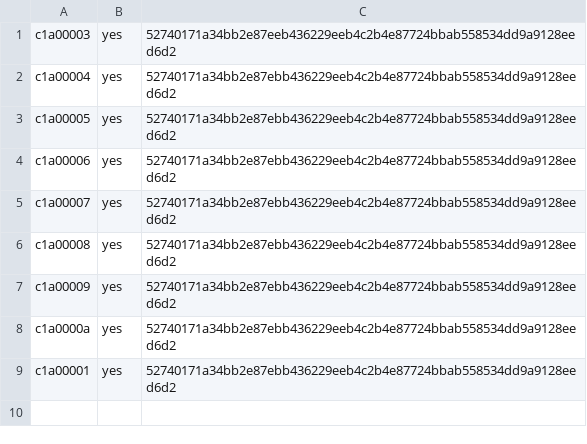
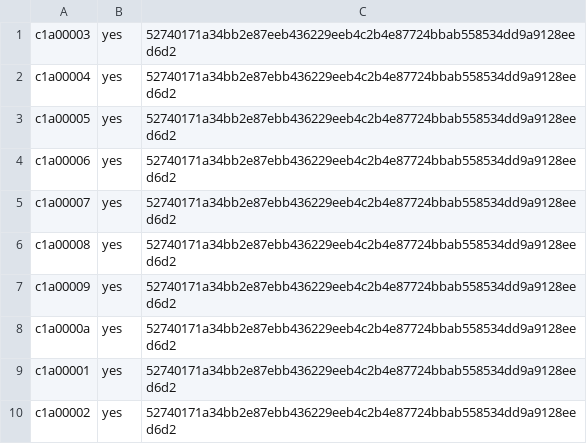
Before and after one commit to ottojung/viche, a TSV file: records/ballots/model-compliance-audit.tsv, drawn as a sheet.

Commit message:
Ballot: c1a00002 yes on model-compliance-audit

```diff
--- a/records/ballots/model-compliance-audit.tsv
+++ b/records/ballots/model-compliance-audit.tsv
@@ -9 +9,2 @@ c1a0000a	yes	52740171a34bb2e87ebb436229eeb4c2b4e87724bbab558534dd9a9128eed6d2
 c1a00001	yes	52740171a34bb2e87ebb436229eeb4c2b4e87724bbab558534dd9a9128eed6d2
+c1a00002	yes	52740171a34bb2e87ebb436229eeb4c2b4e87724bbab558534dd9a9128eed6d2
```
